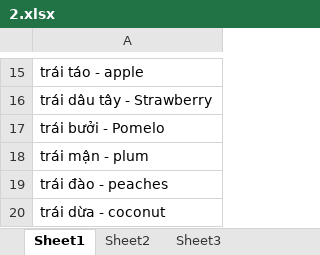
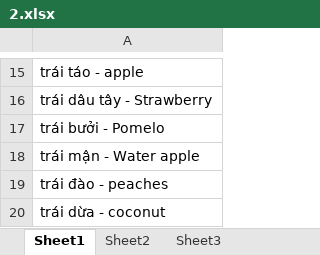
Before and after one commit to superocean2/testand, an Excel workbook: envo/document/data/2.xlsx, sheet Sheet1, drawn as a sheet; only a part is shown, gaps mark what is left out; values as stored, in another font and other column widths than the file's, no borders; the diff names each change by its address in the sheet, - before the commit and + after, or states it on an @@ line.

```diff
--- a/envo/document/data/2.xlsx (sheet Sheet1)
+++ b/envo/document/data/2.xlsx (sheet Sheet1)
-A18: trái mận - plum
+A18: trái mận - Water apple
```
Also changed, not shown: envo/document/data/5.xlsx, 55 other files.
